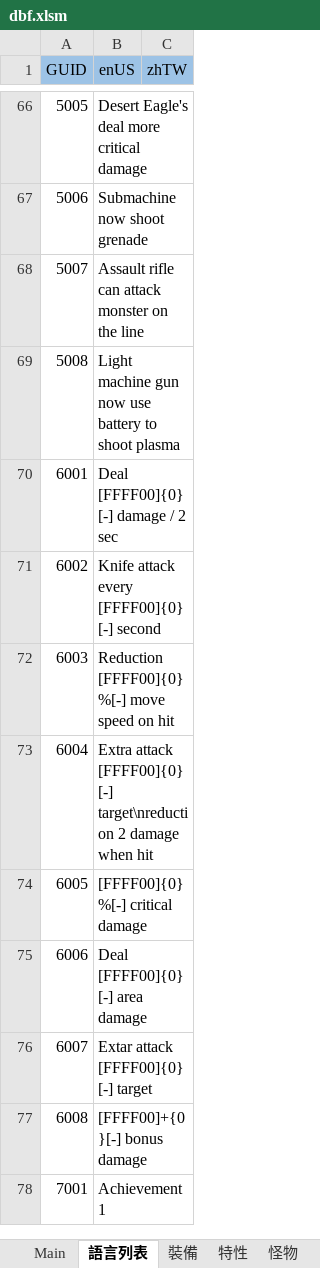
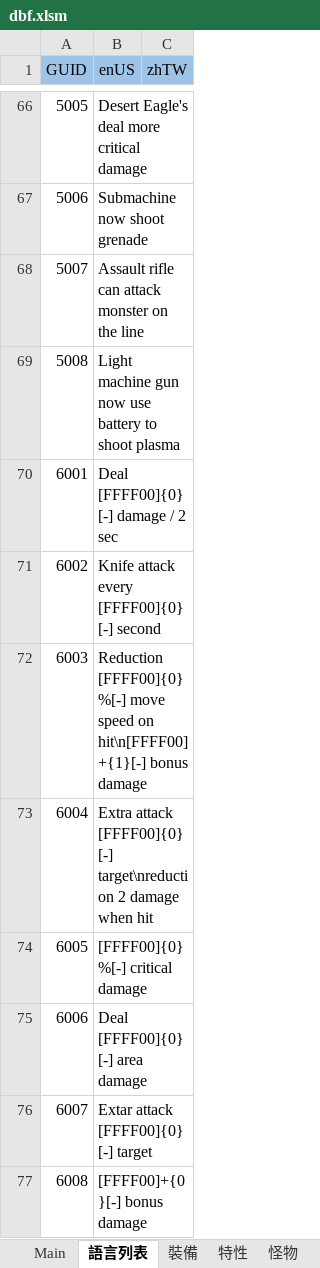
Before and after one commit to yinweli/project_acg, an Excel workbook: Doc/dbf.xlsm, sheet 語言列表, drawn as a sheet; only a part is shown, gaps mark what is left out; the shorter side is filled out with more unchanged rows; values as stored, in another font and other column widths than the file's, no borders; table styles not drawn; the diff names each change by its address in the sheet, - before the commit and + after, or states it on an @@ line.

```diff
--- a/Doc/dbf.xlsm (sheet 語言列表)
+++ b/Doc/dbf.xlsm (sheet 語言列表)
-B72 (enUS): …speed on hit
+B72 (enUS): …speed on hit\n[FFFF00]+{1}[-] bonus damage
```
Also changed, not shown: sheet 裝備, sheet Equip, sheet Language, 6 other files.
